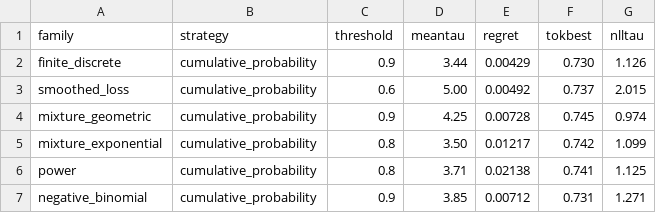
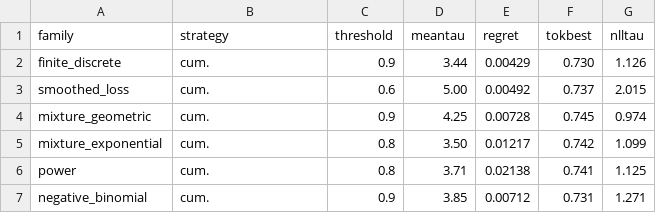
Before and after one commit to YakuninVladimir/trn_adaptive_scheduling, a CSV file: tex/tables/arc_stopping_base.csv, drawn as a sheet.

```diff
--- a/tex/tables/arc_stopping_base.csv
+++ b/tex/tables/arc_stopping_base.csv
@@ -1,7 +1,7 @@
 family,strategy,threshold,meantau,regret,tokbest,nlltau
-finite_discrete,cumulative_probability,0.9,3.44,0.00429,0.730,1.126
-smoothed_loss,cumulative_probability,0.6,5.00,0.00492,0.737,2.015
-mixture_geometric,cumulative_probability,0.9,4.25,0.00728,0.745,0.974
-mixture_exponential,cumulative_probability,0.8,3.50,0.01217,0.742,1.099
-power,cumulative_probability,0.8,3.71,0.02138,0.741,1.125
-negative_binomial,cumulative_probability,0.9,3.85,0.00712,0.731,1.271
+finite_discrete,cum.,0.9,3.44,0.00429,0.730,1.126
+smoothed_loss,cum.,0.6,5.00,0.00492,0.737,2.015
+mixture_geometric,cum.,0.9,4.25,0.00728,0.745,0.974
+mixture_exponential,cum.,0.8,3.50,0.01217,0.742,1.099
+power,cum.,0.8,3.71,0.02138,0.741,1.125
+negative_binomial,cum.,0.9,3.85,0.00712,0.731,1.271
```
Also changed, not shown: tex/tables/wikitext_lm_base.csv, tex/tables/wikitext_lm_ft_compare.csv, 7 other files.
